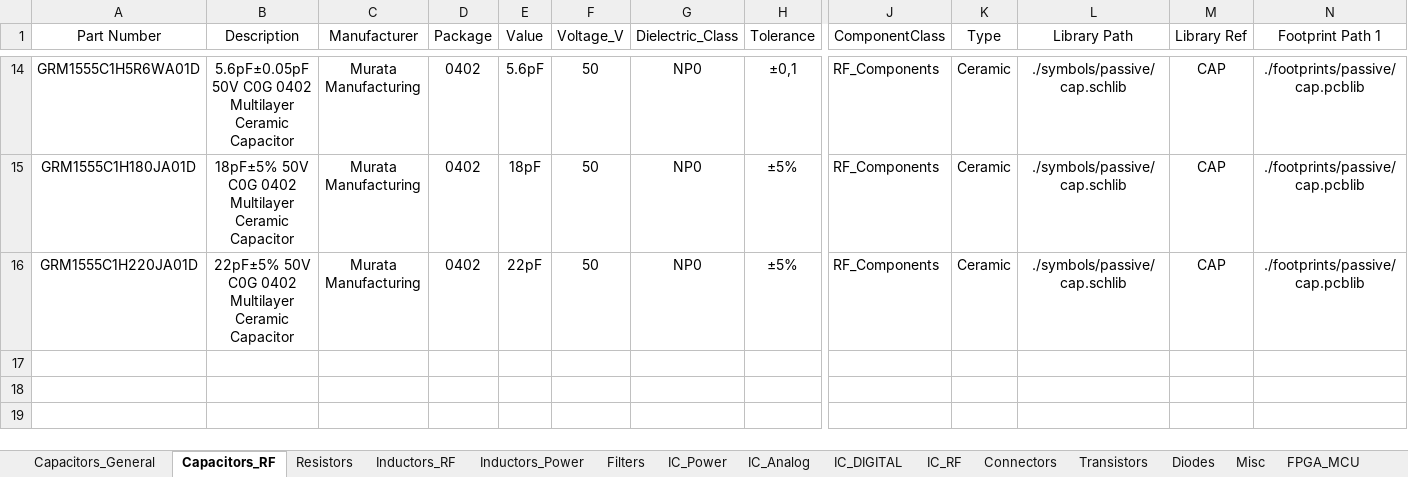
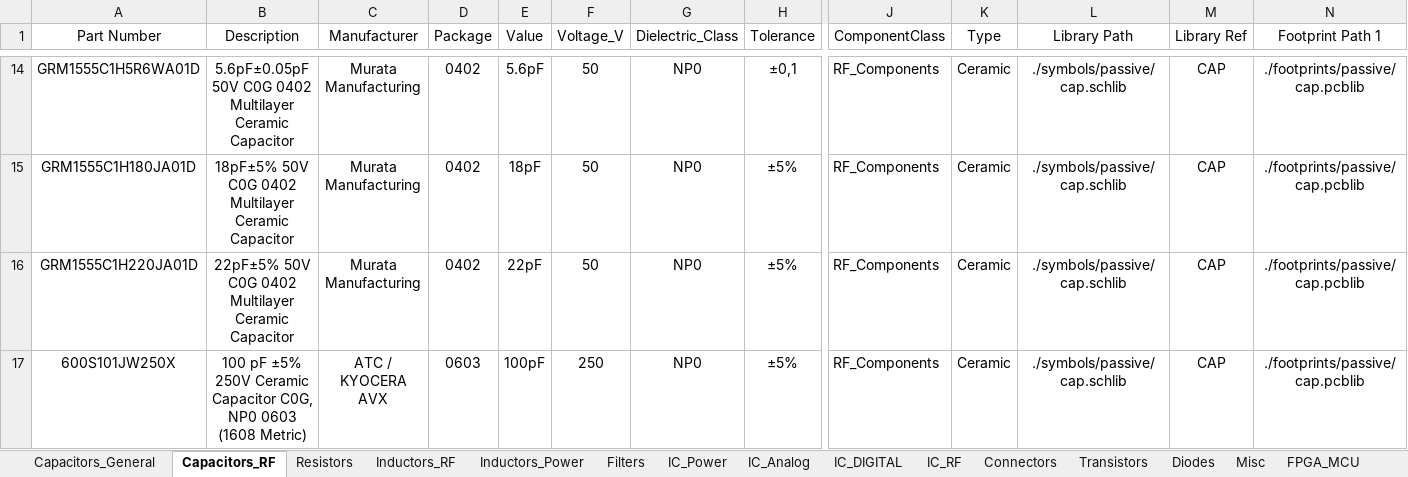
Before and after one commit to ShaddyGhost/Altium-Library, an Excel workbook: Altium-library.xlsx, sheet Capacitors_RF, drawn as a sheet; only a part is shown, gaps mark what is left out; values as stored, in another font and other column widths than the file's, no borders; conditional formats and table styles not drawn; rows hold the shown columns only; the diff names each change by its address in the sheet, - before the commit and + after, or states it on an @@ line.

```diff
--- a/Altium-library.xlsx (sheet Capacitors_RF)
+++ b/Altium-library.xlsx (sheet Capacitors_RF)
+row 17: 600S101JW250X | 100 pF ±5% 250V Ceramic Capacitor C0G, NP0 0603 (1608 Metric) | ATC / KYOCERA AVX | 0603 | 100pF | 250 | NP0 | ±5% | RF_Components | Ceramic | ./symbols/passive/cap.schlib | CAP | ./footprints/passive/cap.pcblib
```
Also changed, not shown: 4 other files.
